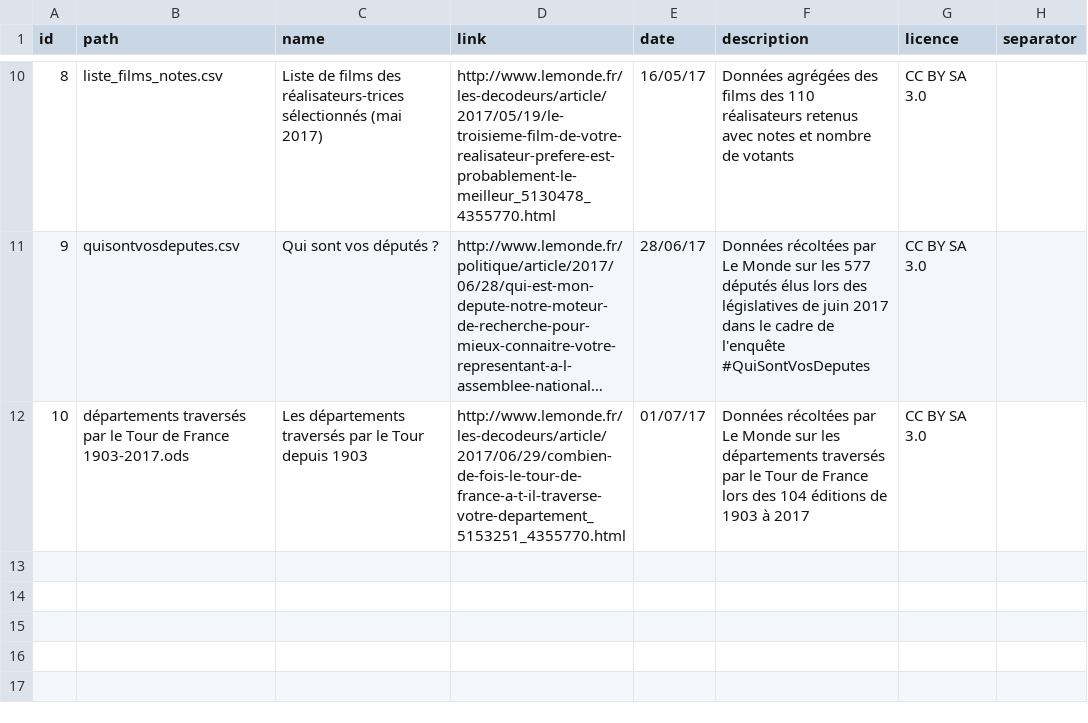
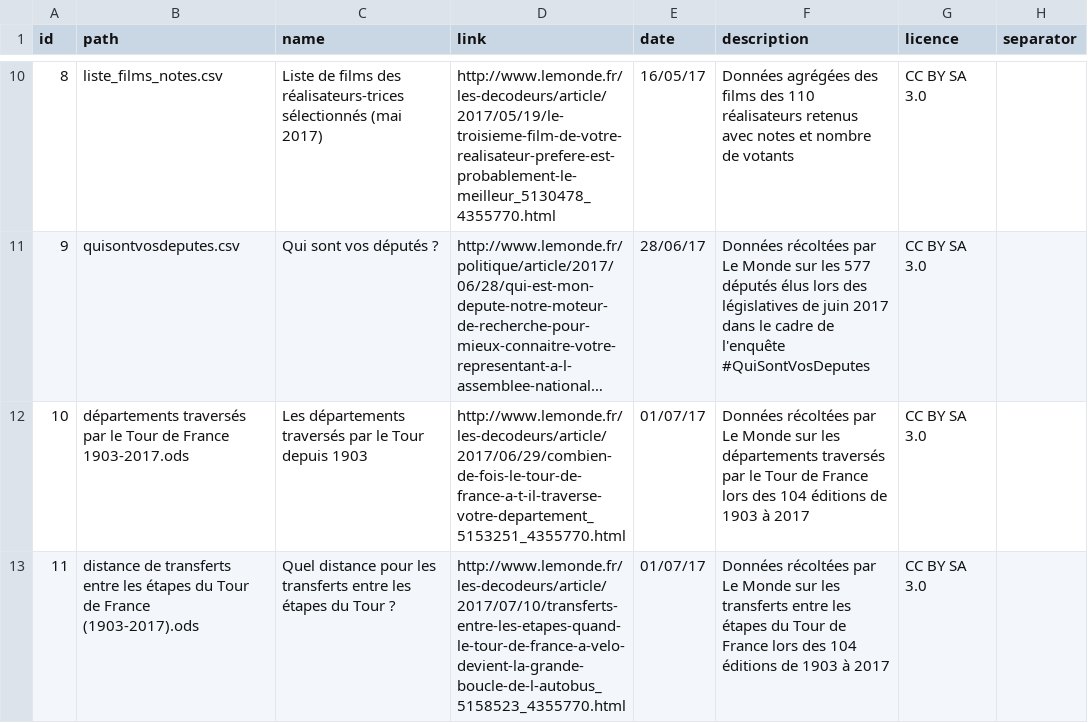
Before and after one commit to decodeurs/data, a CSV file: liste_datas.csv, drawn as a sheet; only a part is shown, gaps mark what is left out; long unchanged cells end in ….

Commit message:
Envoi des données sur les transferts entre les étapes du Tour depuis 1903

```diff
--- a/liste_datas.csv
+++ b/liste_datas.csv
@@ -12 +12,2 @@ id,path,name,link,date,description,licence,separator
 10, départements traversés par le Tour de France 1903-2017.ods, Les départements traversés par le Tour depuis 1903,http://www.lemonde.fr/les-decodeurs/article/2017/06/29/combien-de-fois-le-tour-de-france-a-t-il-traverse-votre-departement_5153251_4355770.html,01/07/17, Données récoltées par Le Monde sur les départements traversés par le Tour de France lors des 104 éditions de 1903 à 2017,CC BY SA 3.0
+11, distance de transferts entre les étapes du Tour de France (1903-2017).ods, Quel distance pour les transferts entre les étapes du Tour ?,http://www.lemonde.fr/les-decodeurs/article/2017/07/10/transferts-entre-les-etapes-quand-le-tour-de-france-a-velo-devient-la-grande-boucle-de-l-autobus_5158523_4355770.html,01/07/17, Données récoltées par Le Monde sur les transferts entre les étapes du Tour de France lors des 104 éditions de 1903 à 2017,CC BY SA 3.0
```
Also changed, not shown: 1 other file.
